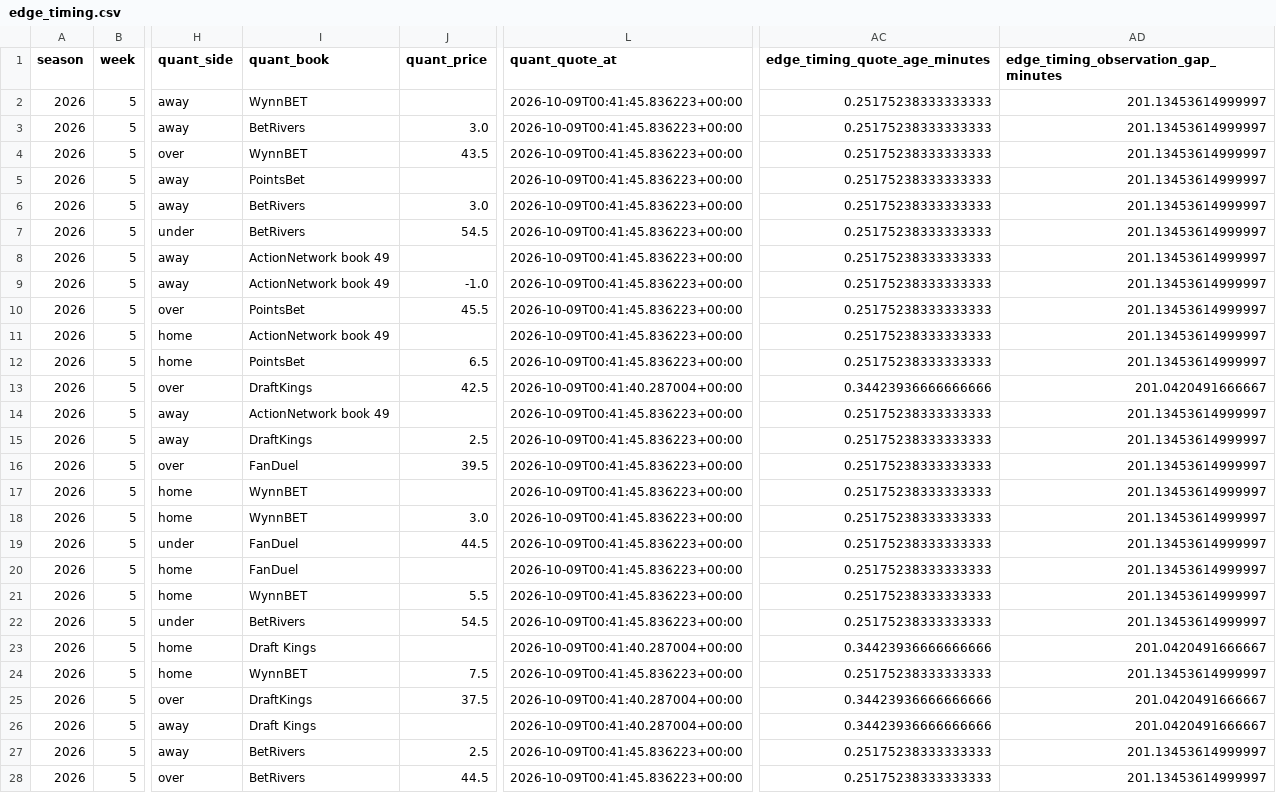
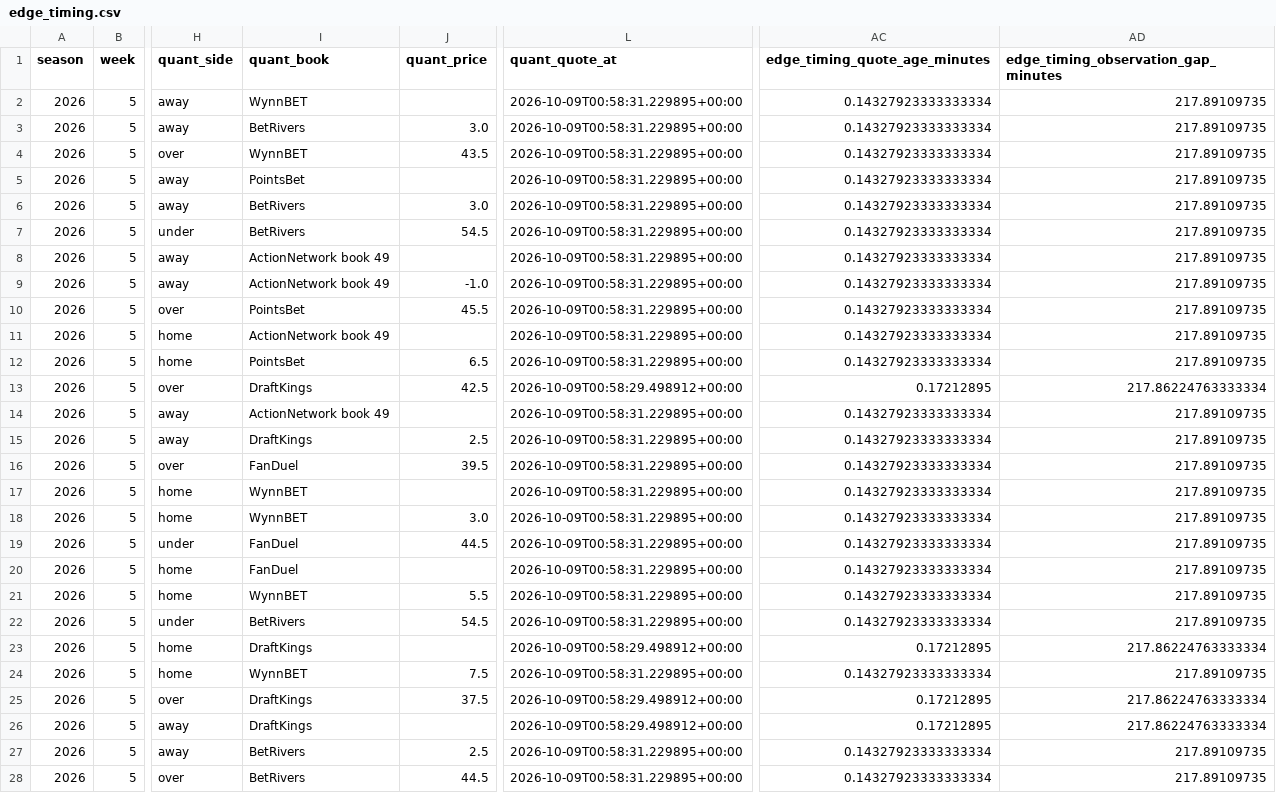
Before and after one commit to konnorharbin-star/harbin-nfl-analytics, a CSV file: docs/edge_timing.csv, drawn as a sheet; only a part is shown, gaps mark what is left out; the diff covers the shown part only; the diff names each change by its address in the sheet, - before the commit and + after, or states it on an @@ line.

```diff
--- a/docs/edge_timing.csv
+++ b/docs/edge_timing.csv
-L2:L12 (quant_quote_at): 2026-10-09T00:41:45.836223+00:00
+L2:L12 (quant_quote_at): 2026-10-09T00:58:31.229895+00:00
-AC2:AC12 (edge_timing_quote_age_minutes): 0.25175238333333333
+AC2:AC12 (edge_timing_quote_age_minutes): 0.14327923333333334
-AD2:AD12: 201.13453614999997
+AD2:AD12: 217.89109735
-L13 (quant_quote_at): 2026-10-09T00:41:40.287004+00:00
+L13 (quant_quote_at): 2026-10-09T00:58:29.498912+00:00
-AC13 (edge_timing_quote_age_minutes): 0.34423936666666666
+AC13 (edge_timing_quote_age_minutes): 0.17212895
-AD13: 201.0420491666667
+AD13: 217.86224763333334
-L14:L22 (quant_quote_at): 2026-10-09T00:41:45.836223+00:00
+L14:L22 (quant_quote_at): 2026-10-09T00:58:31.229895+00:00
-AC14:AC22 (edge_timing_quote_age_minutes): 0.25175238333333333
+AC14:AC22 (edge_timing_quote_age_minutes): 0.14327923333333334
-AD14:AD22: 201.13453614999997
+AD14:AD22: 217.89109735
-I23 (quant_book): Draft Kings
+I23 (quant_book): DraftKings
-L23 (quant_quote_at): 2026-10-09T00:41:40.287004+00:00
+L23 (quant_quote_at): 2026-10-09T00:58:29.498912+00:00
-AC23 (edge_timing_quote_age_minutes): 0.34423936666666666
+AC23 (edge_timing_quote_age_minutes): 0.17212895
-AD23: 201.0420491666667
+AD23: 217.86224763333334
-L24 (quant_quote_at): 2026-10-09T00:41:45.836223+00:00
+L24 (quant_quote_at): 2026-10-09T00:58:31.229895+00:00
-AC24 (edge_timing_quote_age_minutes): 0.25175238333333333
+AC24 (edge_timing_quote_age_minutes): 0.14327923333333334
-AD24: 201.13453614999997
+AD24: 217.89109735
-L25:L26 (quant_quote_at): 2026-10-09T00:41:40.287004+00:00
+L25:L26 (quant_quote_at): 2026-10-09T00:58:29.498912+00:00
-AC25:AC26 (edge_timing_quote_age_minutes): 0.34423936666666666
+AC25:AC26 (edge_timing_quote_age_minutes): 0.17212895
-AD25:AD26: 201.0420491666667
+AD25:AD26: 217.86224763333334
-I26 (quant_book): Draft Kings
+I26 (quant_book): DraftKings
-L27:L28 (quant_quote_at): 2026-10-09T00:41:45.836223+00:00
+L27:L28 (quant_quote_at): 2026-10-09T00:58:31.229895+00:00
-AC27:AC28 (edge_timing_quote_age_minutes): 0.25175238333333333
+AC27:AC28 (edge_timing_quote_age_minutes): 0.14327923333333334
-AD27:AD28: 201.13453614999997
+AD27:AD28: 217.89109735
```
Also changed, not shown: 45 edited cells elsewhere in this file, docs/latest.csv, outputs/current_predictions.csv, 52 other files.
